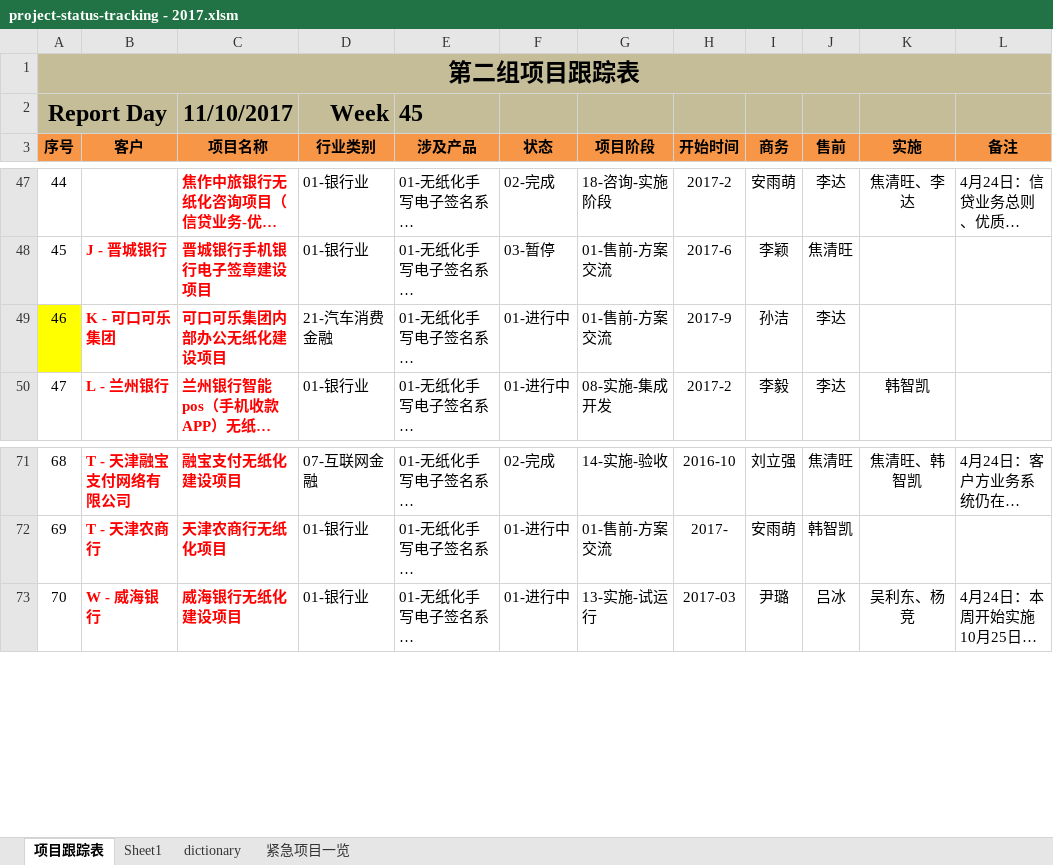
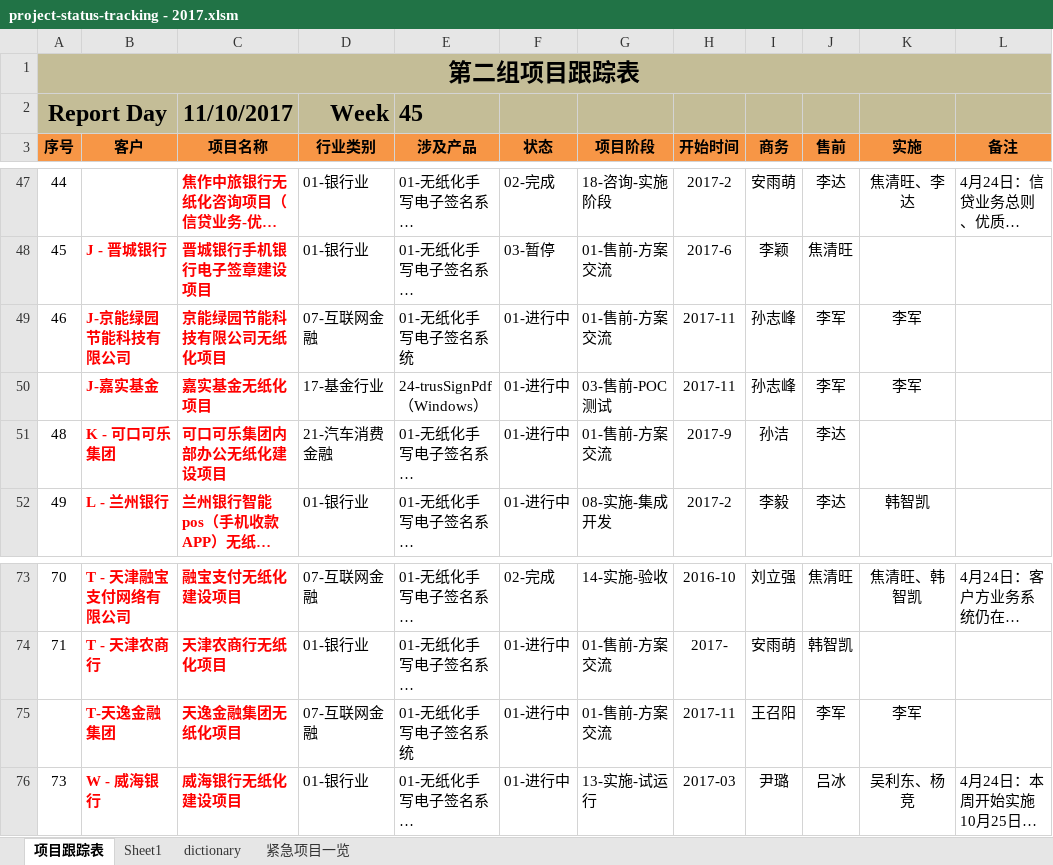
Before and after one commit to hongricfca/Project-Process-library, an Excel workbook: Projects Tracking/project-status-tracking - 2017.xlsm, sheet 项目跟踪表, drawn as a sheet; only a part is shown, gaps mark what is left out; long unchanged cells end in …; values as stored, in another font and other column widths than the file's, no borders; addresses are those after the commit; the diff names each change by its address in the sheet, - before the commit and + after, or states it on an @@ line.

Commit message:
up

```diff
--- a/Projects Tracking/project-status-tracking - 2017.xlsm (sheet 项目跟踪表)
+++ b/Projects Tracking/project-status-tracking - 2017.xlsm (sheet 项目跟踪表)
+row 49: 46 | J-京能绿园节能科技有限公司 | 京能绿园节能科技有限公司无纸化项目 | 07-互联网金融 | 01-无纸化手写电子签名系统 | 01-进行中 | 01-售前-方案交流 | 2017-11 | 孙志峰 | 李军 | 李军
+row 50:  | J-嘉实基金 | 嘉实基金无纸化项目 | 17-基金行业 | 24-trusSignPdf（Windows） | 01-进行中 | 03-售前-POC测试 | 2017-11 | 孙志峰 | 李军 | 李军
@@ column A (序号) renumbered from row 51 down @@
-A51 fill: #FFFF00
+A51 fill: none
+row 75:  | T-天逸金融集团 | 天逸金融集团无纸化项目 | 07-互联网金融 | 01-无纸化手写电子签名系统 | 01-进行中 | 01-售前-方案交流 | 2017-11 | 王召阳 | 李军 | 李军
```
